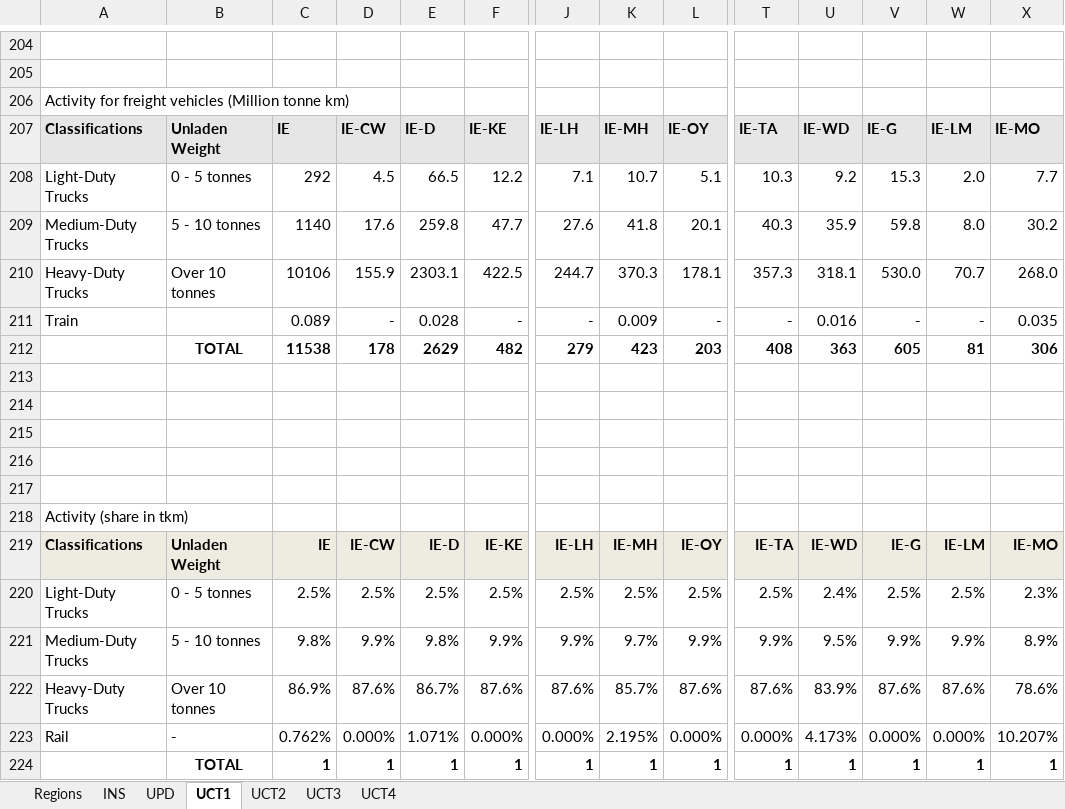
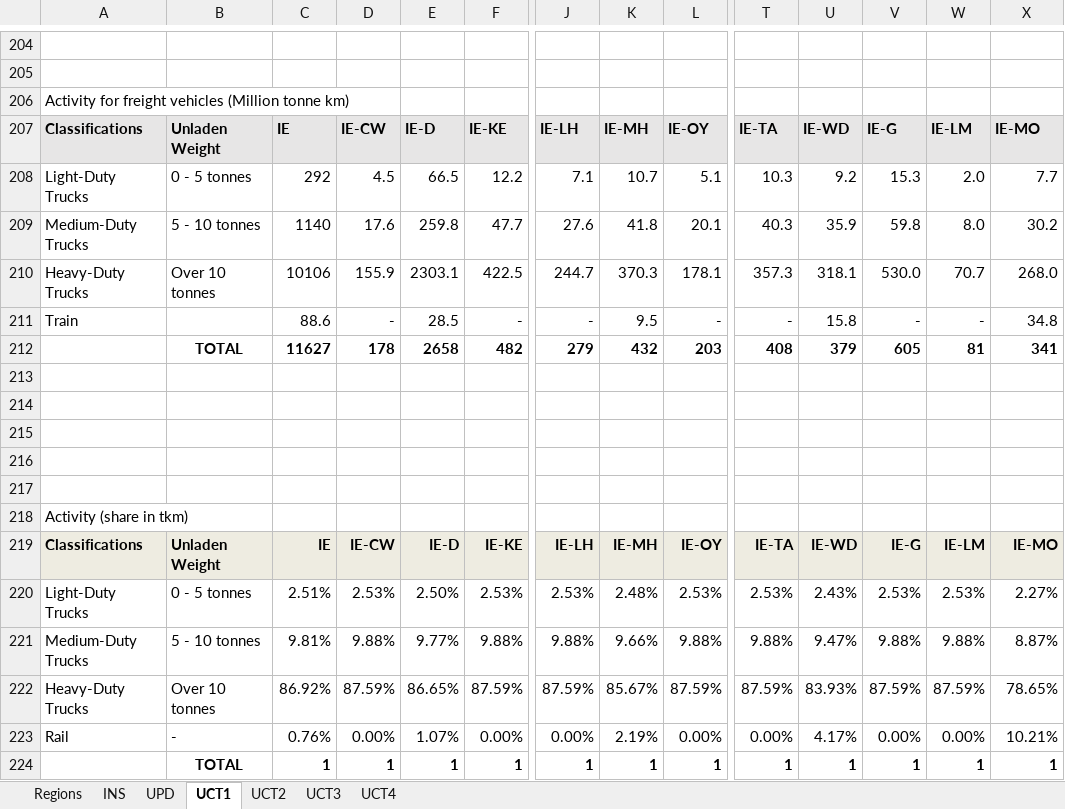
Before and after one commit to MaREI-EPMG/TIM-archived, an Excel workbook: SuppXLS/Scen_TRA_BAU.xlsx, sheet UCT1, drawn as a sheet; only a part is shown, gaps mark what is left out; values as stored, in another font and other column widths than the file's, no borders; removed rows and columns are numbered as before the commit, all else as after; rows hold the shown columns only; the diff names each change by its address in the sheet, - before the commit and + after, or states it on an @@ line.

```diff
--- a/SuppXLS/Scen_TRA_BAU.xlsx (sheet UCT1)
+++ b/SuppXLS/Scen_TRA_BAU.xlsx (sheet UCT1)
-C211: 0.089
+C211: 88.6
-E211: 0.028
+E211: 28.5
-K211: 0.009
+K211: 9.5
-U211: 0.016
+U211: 15.8
-X211: 0.035
+X211: 34.8
-C212: 11538
+C212: 11627
-E212: 2629
+E212: 2658
-K212: 423
+K212: 432
-U212: 363
+U212: 379
-X212: 306
+X212: 341
-row 220: Light-Duty Trucks | 0 - 5 tonnes | 2.5% | 2.5% | 2.5% | 2.5% | 2.5% | 2.5% | 2.5% | 2.5% | 2.4% | 2.5% | 2.5% | 2.3%
-row 221: Medium-Duty Trucks | 5 - 10 tonnes | 9.8% | 9.9% | 9.8% | 9.9% | 9.9% | 9.7% | 9.9% | 9.9% | 9.5% | 9.9% | 9.9% | 8.9%
-row 222: Heavy-Duty Trucks | Over 10 tonnes | 86.9% | 87.6% | 86.7% | 87.6% | 87.6% | 85.7% | 87.6% | 87.6% | 83.9% | 87.6% | 87.6% | 78.6%
-row 223: Rail | - | 0.762% | 0.000% | 1.071% | 0.000% | 0.000% | 2.195% | 0.000% | 0.000% | 4.173% | 0.000% | 0.000% | 10.207%
+row 220: Light-Duty Trucks | 0 - 5 tonnes | 2.51% | 2.53% | 2.50% | 2.53% | 2.53% | 2.48% | 2.53% | 2.53% | 2.43% | 2.53% | 2.53% | 2.27%
+row 221: Medium-Duty Trucks | 5 - 10 tonnes | 9.81% | 9.88% | 9.77% | 9.88% | 9.88% | 9.66% | 9.88% | 9.88% | 9.47% | 9.88% | 9.88% | 8.87%
+row 222: Heavy-Duty Trucks | Over 10 tonnes | 86.92% | 87.59% | 86.65% | 87.59% | 87.59% | 85.67% | 87.59% | 87.59% | 83.93% | 87.59% | 87.59% | 78.65%
+row 223: Rail | - | 0.76% | 0.00% | 1.07% | 0.00% | 0.00% | 2.19% | 0.00% | 0.00% | 4.17% | 0.00% | 0.00% | 10.21%
```
Also changed, not shown: SuppXLS/Scen_TRA_ActiveModes.xlsx.
